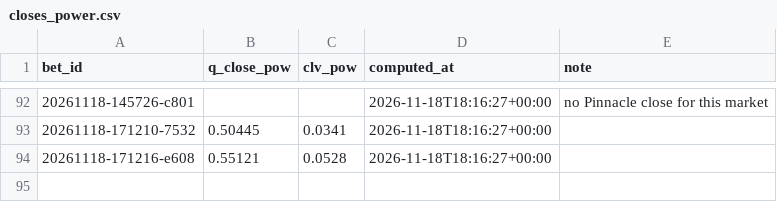
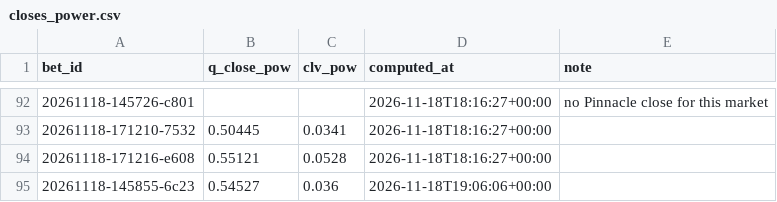
Before and after one commit to lukkeodds/livetest-log, a CSV file: data/closes_power.csv, drawn as a sheet; only a part is shown, gaps mark what is left out.

Commit message:
snapshot 20261118T190907Z: closes.csv, closes_power.csv

```diff
--- a/data/closes_power.csv
+++ b/data/closes_power.csv
@@ -94 +94,2 @@ bet_id,q_close_pow,clv_pow,computed_at,note
 20261118-171216-e608,0.55121,0.0528,2026-11-18T18:16:27+00:00,
+20261118-145855-6c23,0.54527,0.036,2026-11-18T19:06:06+00:00,
```
Also changed, not shown: data/closes.csv, 2 other files.
